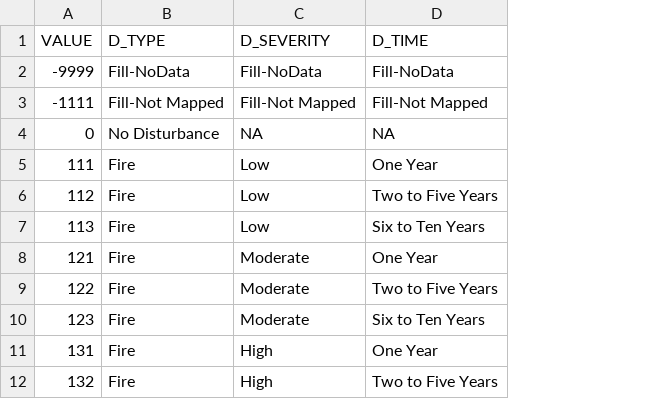
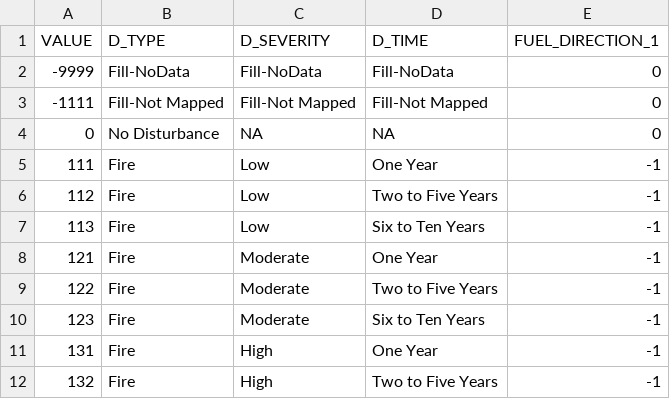
Before and after one commit to rswaty/northwoods_fna, a CSV file: other_outputs/LF2024_FDist.csv, drawn as a sheet; only a part is shown; the diff names each change by its address in the sheet, - before the commit and + after, or states it on an @@ line.

```diff
--- a/other_outputs/LF2024_FDist.csv
+++ b/other_outputs/LF2024_FDist.csv
+column E (FUEL_DIRECTION_1), rows 2-12: 0 | 0 | 0 | -1 | -1 | -1 | -1 | -1 | -1 | -1 | -1
```
Also changed, not shown: other_outputs/evt_aoi_attributes.csv.
